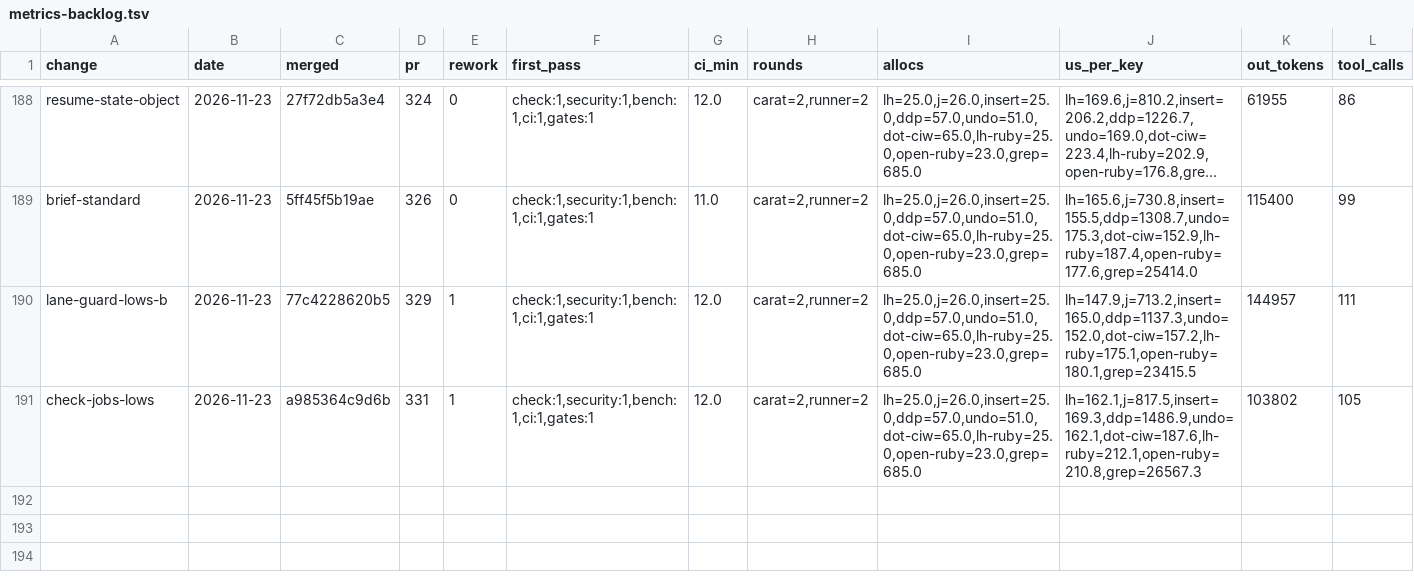
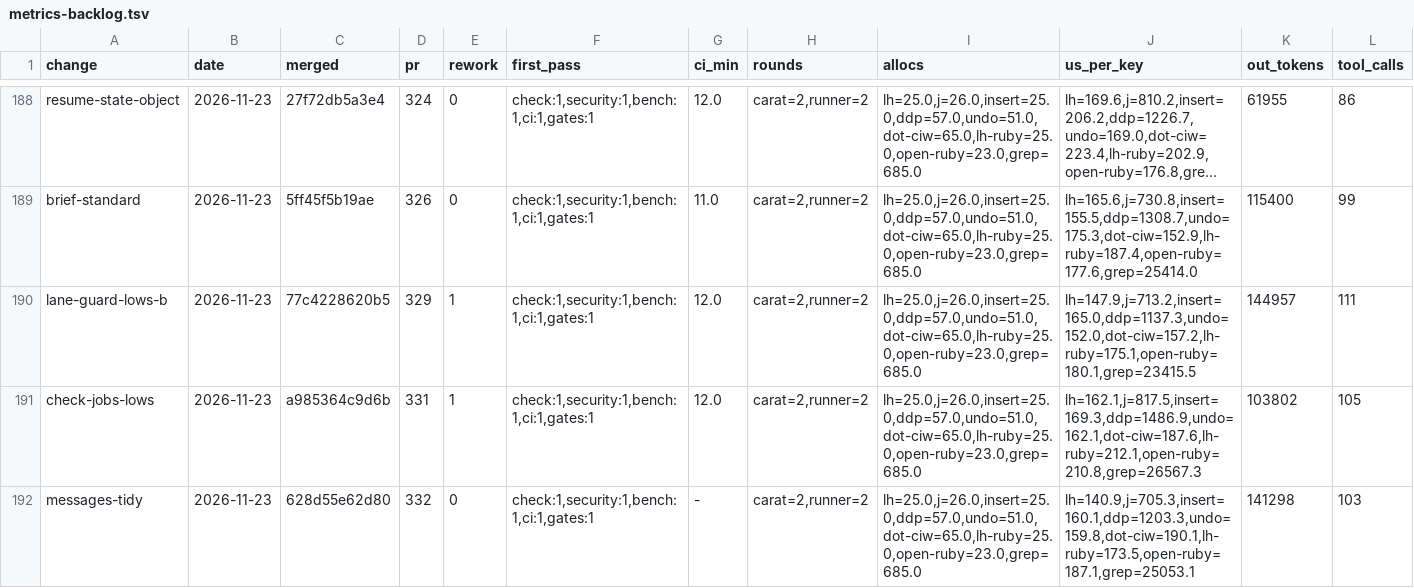
Before and after one commit to oraul/carat, a TSV file: docs/metrics-backlog.tsv, drawn as a sheet; only a part is shown, gaps mark what is left out; long unchanged cells end in …; rows hold the shown columns only; the diff names each change by its address in the sheet, - before the commit and + after, or states it on an @@ line.

```diff
--- a/docs/metrics-backlog.tsv
+++ b/docs/metrics-backlog.tsv
+row 192: messages-tidy | 2026-11-23 | 628d55e62d80 | 332 | 0 | check:1,security:1,bench:1,ci:1,gates:1 | - | carat=2,runner=2 | lh=25.0,j=26.0,insert=25.0,ddp=57.0,undo=51.0,dot-ciw=65.0,lh-ruby=25.0,open-ruby=23.0,grep=685.0 | lh=140.9,j=705.3,insert=160.1,ddp=1203.3,undo=159.8,dot-ciw=190.1,lh-ruby=173.5,open-ruby=187.1,grep=25053.1 | 141298 | 103
```
Also changed, not shown: 13 other files.
